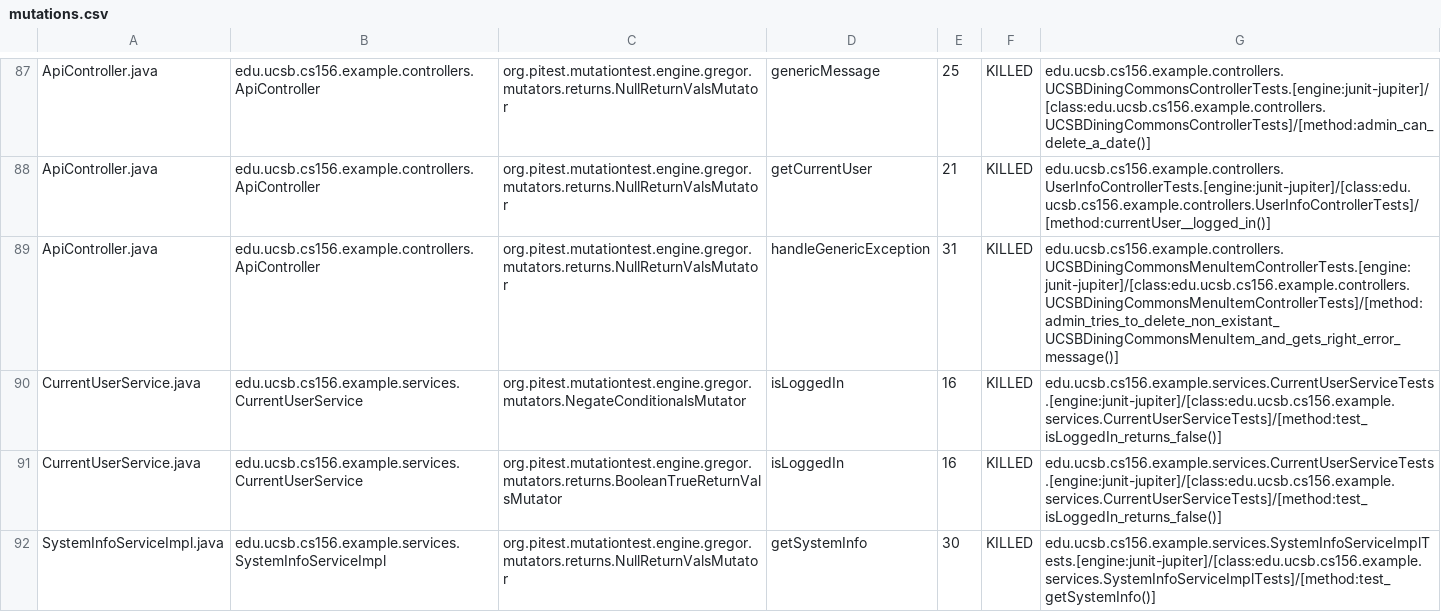
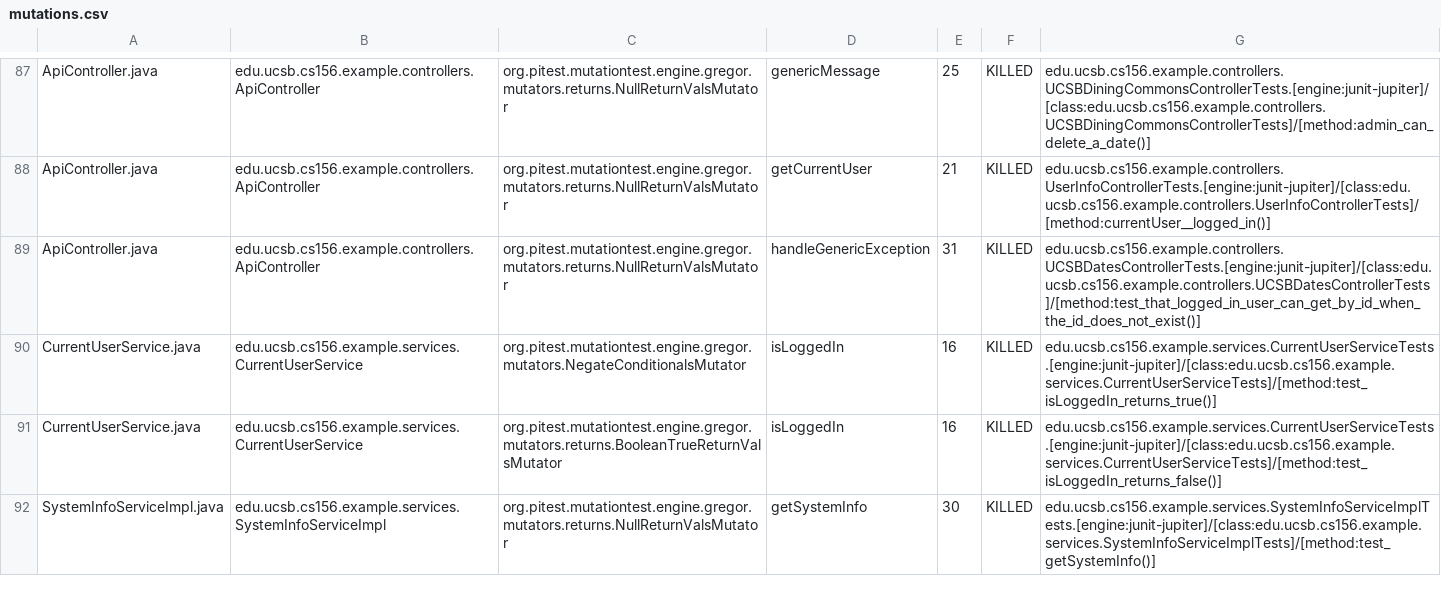
Before and after one commit to ucsb-cs156-w24/team03-w24-6pm-3, a CSV file: prs/84/pitest/mutations.csv, drawn as a sheet; only a part is shown, gaps mark what is left out.

Commit message:
Deploying to gh-pages from @ ucsb-cs156-w24/team03-w24-6pm-3@5eb66281cf5af670ba99a9e52664265358721eef 🚀

```diff
--- a/prs/84/pitest/mutations.csv
+++ b/prs/84/pitest/mutations.csv
@@ -88,4 +88,4 @@ ApiController.java,edu.ucsb.cs156.example.controllers.ApiController,org.pitest.m
 ApiController.java,edu.ucsb.cs156.example.controllers.ApiController,org.pitest.mutationtest.engine.gregor.mutators.returns.NullReturnValsMutator,getCurrentUser,21,KILLED,edu.ucsb.cs156.example.controllers.UserInfoControllerTests.[engine:junit-jupiter]/[class:edu.ucsb.cs156.example.controllers.UserInfoControllerTests]/[method:currentUser__logged_in()]
-ApiController.java,edu.ucsb.cs156.example.controllers.ApiController,org.pitest.mutationtest.engine.gregor.mutators.returns.NullReturnValsMutator,handleGenericException,31,KILLED,edu.ucsb.cs156.example.controllers.UCSBDiningCommonsMenuItemControllerTests.[engine:junit-jupiter]/[class:edu.ucsb.cs156.example.controllers.UCSBDiningCommonsMenuItemControllerTests]/[method:admin_tries_to_delete_non_existant_UCSBDiningCommonsMenuItem_and_gets_right_error_message()]
-CurrentUserService.java,edu.ucsb.cs156.example.services.CurrentUserService,org.pitest.mutationtest.engine.gregor.mutators.NegateConditionalsMutator,isLoggedIn,16,KILLED,edu.ucsb.cs156.example.services.CurrentUserServiceTests.[engine:junit-jupiter]/[class:edu.ucsb.cs156.example.services.CurrentUserServiceTests]/[method:test_isLoggedIn_returns_false()]
+ApiController.java,edu.ucsb.cs156.example.controllers.ApiController,org.pitest.mutationtest.engine.gregor.mutators.returns.NullReturnValsMutator,handleGenericException,31,KILLED,edu.ucsb.cs156.example.controllers.UCSBDatesControllerTests.[engine:junit-jupiter]/[class:edu.ucsb.cs156.example.controllers.UCSBDatesControllerTests]/[method:test_that_logged_in_user_can_get_by_id_when_the_id_does_not_exist()]
+CurrentUserService.java,edu.ucsb.cs156.example.services.CurrentUserService,org.pitest.mutationtest.engine.gregor.mutators.NegateConditionalsMutator,isLoggedIn,16,KILLED,edu.ucsb.cs156.example.services.CurrentUserServiceTests.[engine:junit-jupiter]/[class:edu.ucsb.cs156.example.services.CurrentUserServiceTests]/[method:test_isLoggedIn_returns_true()]
 CurrentUserService.java,edu.ucsb.cs156.example.services.CurrentUserService,org.pitest.mutationtest.engine.gregor.mutators.returns.BooleanTrueReturnValsMutator,isLoggedIn,16,KILLED,edu.ucsb.cs156.example.services.CurrentUserServiceTests.[engine:junit-jupiter]/[class:edu.ucsb.cs156.example.services.CurrentUserServiceTests]/[method:test_isLoggedIn_returns_false()]
```
Also changed, not shown: 14 other files.
